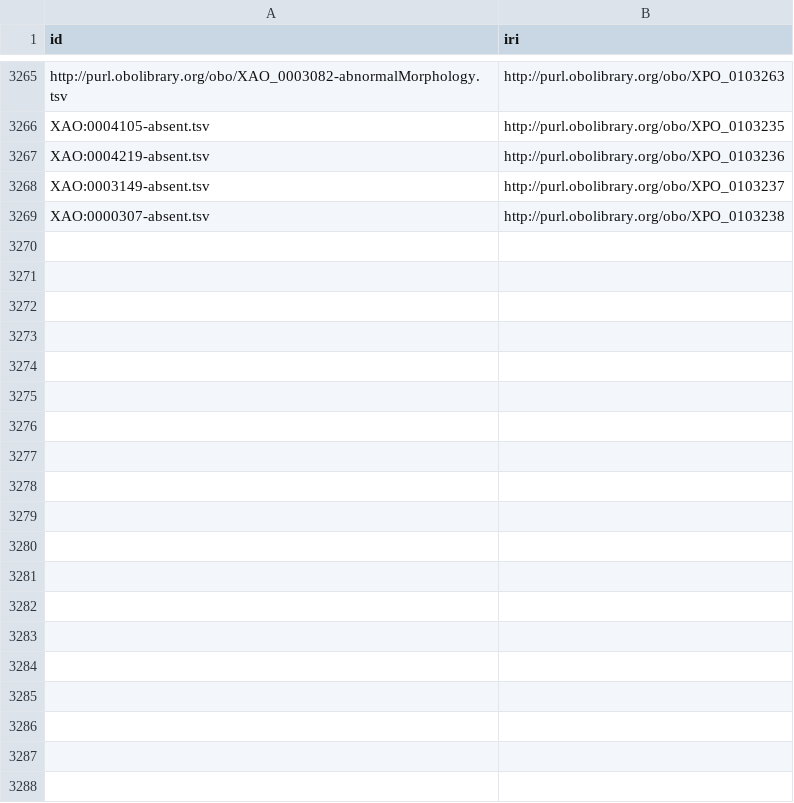
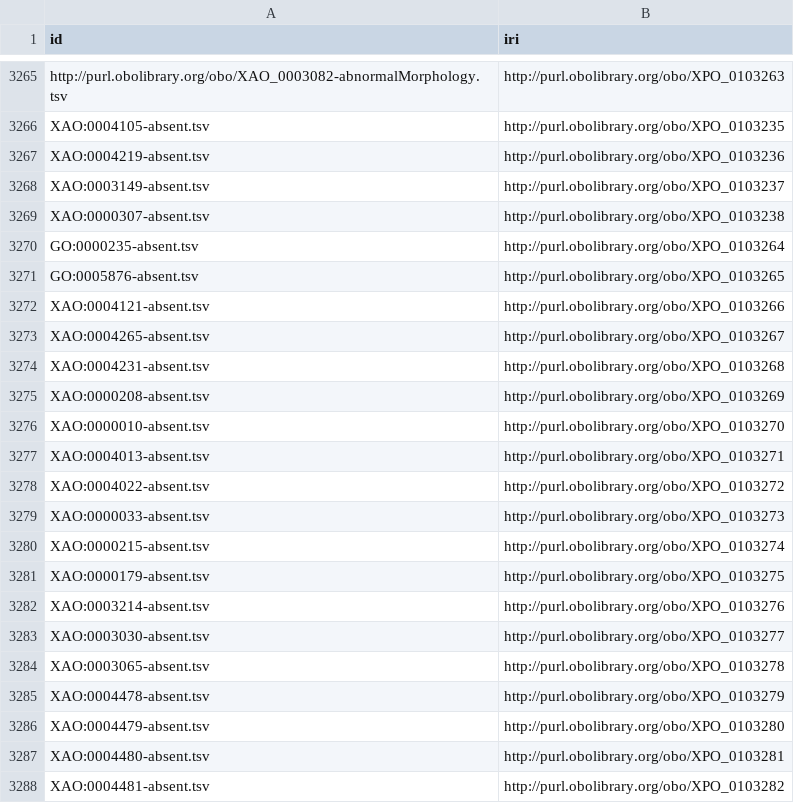
Before and after one commit to obophenotype/xenopus-phenotype-ontology, a TSV file: src/patterns/id_map.tsv, drawn as a sheet; only a part is shown, gaps mark what is left out; the diff covers the shown part only.

Commit message:
Updated id map

```diff
--- a/src/patterns/id_map.tsv
+++ b/src/patterns/id_map.tsv
@@ -3269 +3269,20 @@ XAO:0003149-absent.tsv	http://purl.obolibrary.org/obo/XPO_0103237
 XAO:0000307-absent.tsv	http://purl.obolibrary.org/obo/XPO_0103238
+GO:0000235-absent.tsv	http://purl.obolibrary.org/obo/XPO_0103264
+GO:0005876-absent.tsv	http://purl.obolibrary.org/obo/XPO_0103265
+XAO:0004121-absent.tsv	http://purl.obolibrary.org/obo/XPO_0103266
+XAO:0004265-absent.tsv	http://purl.obolibrary.org/obo/XPO_0103267
+XAO:0004231-absent.tsv	http://purl.obolibrary.org/obo/XPO_0103268
+XAO:0000208-absent.tsv	http://purl.obolibrary.org/obo/XPO_0103269
+XAO:0000010-absent.tsv	http://purl.obolibrary.org/obo/XPO_0103270
+XAO:0004013-absent.tsv	http://purl.obolibrary.org/obo/XPO_0103271
+XAO:0004022-absent.tsv	http://purl.obolibrary.org/obo/XPO_0103272
+XAO:0000033-absent.tsv	http://purl.obolibrary.org/obo/XPO_0103273
+XAO:0000215-absent.tsv	http://purl.obolibrary.org/obo/XPO_0103274
+XAO:0000179-absent.tsv	http://purl.obolibrary.org/obo/XPO_0103275
+XAO:0003214-absent.tsv	http://purl.obolibrary.org/obo/XPO_0103276
+XAO:0003030-absent.tsv	http://purl.obolibrary.org/obo/XPO_0103277
+XAO:0003065-absent.tsv	http://purl.obolibrary.org/obo/XPO_0103278
+XAO:0004478-absent.tsv	http://purl.obolibrary.org/obo/XPO_0103279
+XAO:0004479-absent.tsv	http://purl.obolibrary.org/obo/XPO_0103280
+XAO:0004480-absent.tsv	http://purl.obolibrary.org/obo/XPO_0103281
+XAO:0004481-absent.tsv	http://purl.obolibrary.org/obo/XPO_0103282
```
Also changed, not shown: 38 added rows elsewhere in this file.
